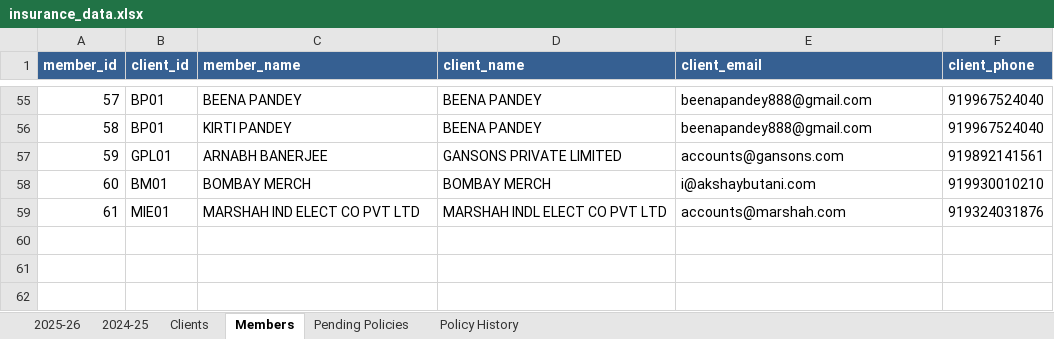
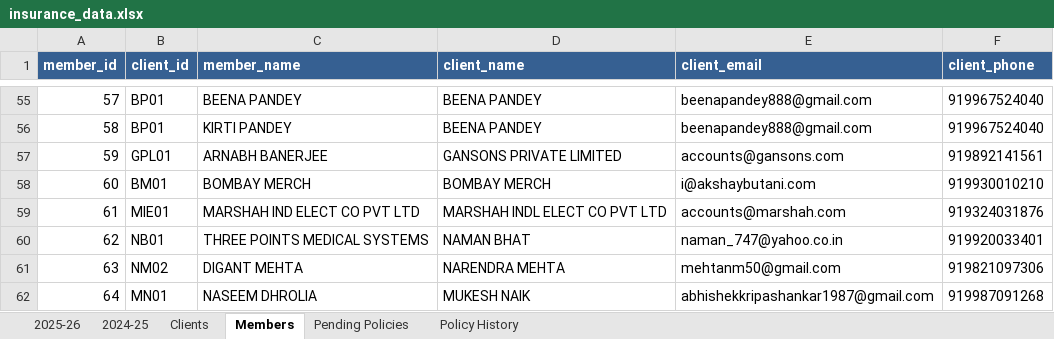
Before and after one commit to DhruvShah05/Insta-Insure-Website, an Excel workbook: insurance_data.xlsx, sheet Members, drawn as a sheet; only a part is shown, gaps mark what is left out; values as stored, in another font and other column widths than the file's, no borders; the diff names each change by its address in the sheet, - before the commit and + after, or states it on an @@ line.

```diff
--- a/insurance_data.xlsx (sheet Members)
+++ b/insurance_data.xlsx (sheet Members)
+row 60: 62 | NB01 | THREE POINTS MEDICAL SYSTEMS | NAMAN BHAT | naman_747@yahoo.co.in | 919920033401
+row 61: 63 | NM02 | DIGANT MEHTA | NARENDRA MEHTA | mehtanm50@gmail.com | 919821097306
+row 62: 64 | MN01 | NASEEM DHROLIA | MUKESH NAIK | abhishekkripashankar1987@gmail.com | 919987091268
```
Also changed, not shown: sheet 2024-25, sheet 2025-26, sheet Policy History, sheet Clients, 12 other files.
